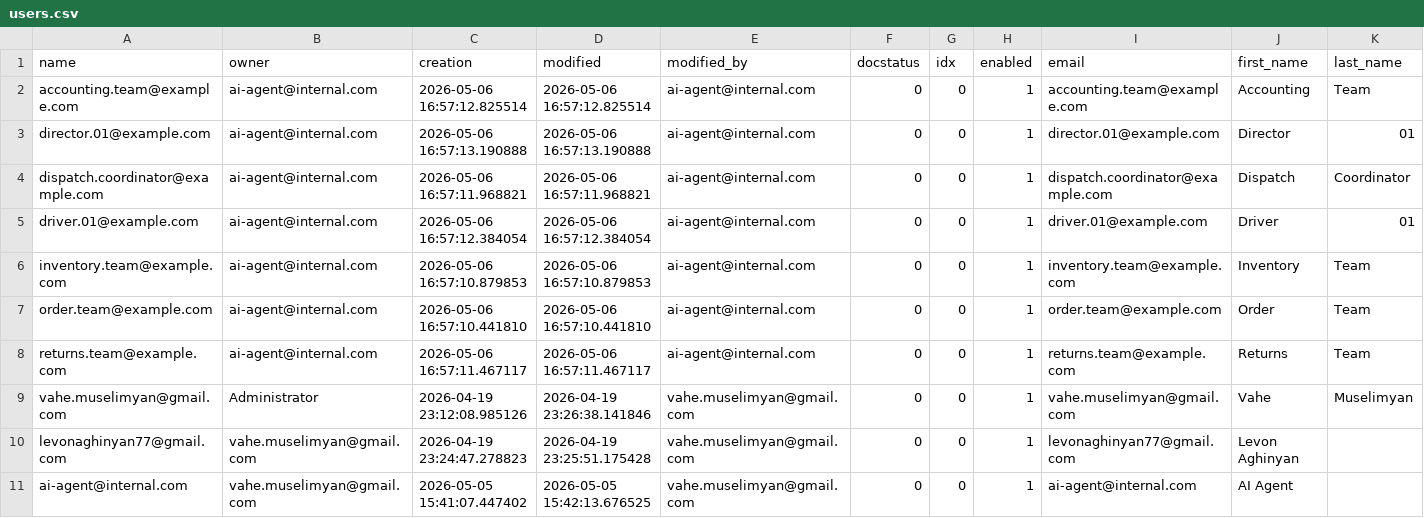
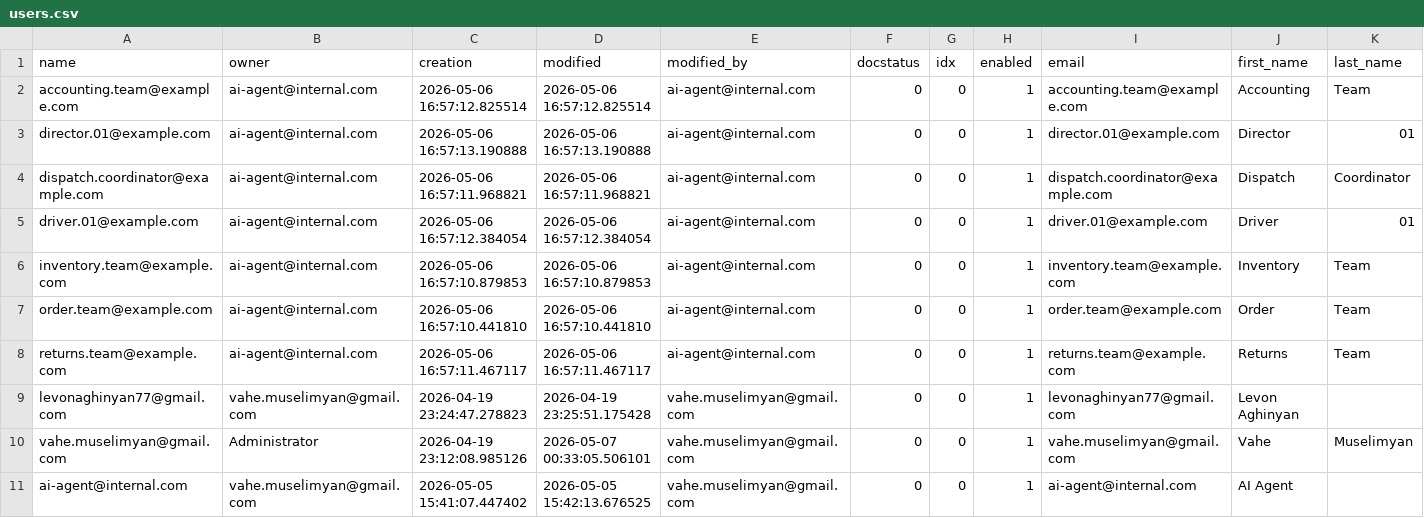
Before and after one commit to Muselimyan/erpnext, a CSV file: deploy/data/users.csv, drawn as a sheet; only a part is shown; removed rows and columns are numbered as before the commit, all else as after; rows hold the shown columns only; the diff names each change by its address in the sheet, - before the commit and + after, or states it on an @@ line.

```diff
--- a/deploy/data/users.csv
+++ b/deploy/data/users.csv
-row 9: vahe.muselimyan@gmail.com | Administrator | 2026-04-19 23:12:08.985126 | 2026-04-19 23:26:38.141846 | vahe.muselimyan@gmail.com | 0 | 0 | 1 | vahe.muselimyan@gmail.com | Vahe | Muselimyan
+row 10: vahe.muselimyan@gmail.com | Administrator | 2026-04-19 23:12:08.985126 | 2026-05-07 00:33:05.506101 | vahe.muselimyan@gmail.com | 0 | 0 | 1 | vahe.muselimyan@gmail.com | Vahe | Muselimyan
```
Also changed, not shown: deploy/data/brands.csv, deploy/data/company.csv, 14 other files.
